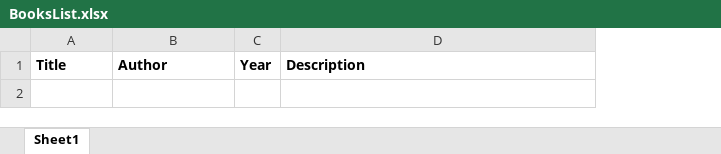
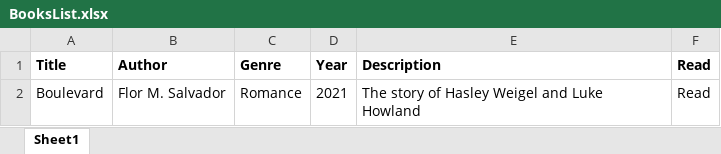
Before and after one commit to Escaduma/Final-Project--Programming, an Excel workbook: BooksList.xlsx, sheet Sheet1, drawn as a sheet; values as stored, in another font and other column widths than the file's, no borders; the diff names each change by its address in the sheet, - before the commit and + after, or states it on an @@ line.

```diff
--- a/BooksList.xlsx (sheet Sheet1)
+++ b/BooksList.xlsx (sheet Sheet1)
+column C (Genre), empty
+column F (Read), empty
+row 2: Boulevard | Flor M. Salvador | Romance | 2021 | The story of Hasley Weigel and Luke Howland | Read
```
Also changed, not shown: 6 other files.
